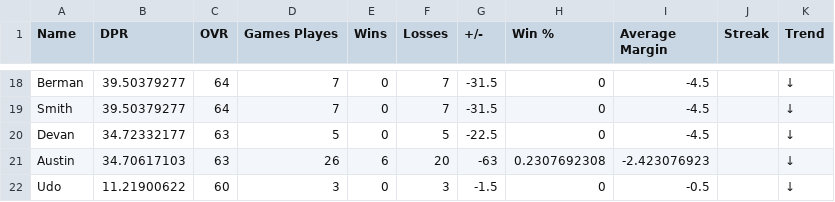
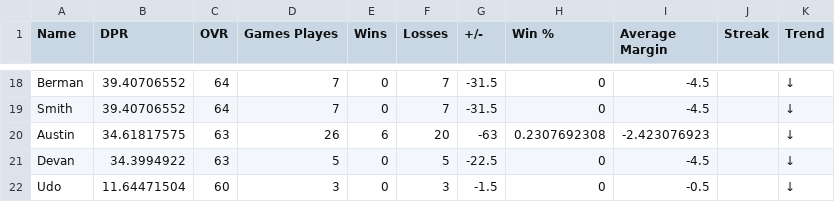
Before and after one commit to adamstiefel06/dpong-leaderboard, a CSV file: leaderboard.csv, drawn as a sheet; only a part is shown, gaps mark what is left out; removed rows and columns are numbered as before the commit, all else as after; the diff covers the shown part only; the diff names each change by its address in the sheet, - before the commit and + after, or states it on an @@ line.

```diff
--- a/leaderboard.csv
+++ b/leaderboard.csv
-B18:B19 (DPR): 39.50379277
+B18:B19 (DPR): 39.40706552
-row 20: Devan | 34.72332177 | 63 | 5 | 0 | 5 | -22.5 | 0 | -4.5 |  | ↓
-B20 (DPR): 34.70617103
+B20 (DPR): 34.61817575
+row 21: Devan | 34.3994922 | 63 | 5 | 0 | 5 | -22.5 | 0 | -4.5 |  | ↓
-B22 (DPR): 11.21900622
+B22 (DPR): 11.64471504
```
Also changed, not shown: 3 added rows, 3 removed rows and 26 edited cells elsewhere in this file.
